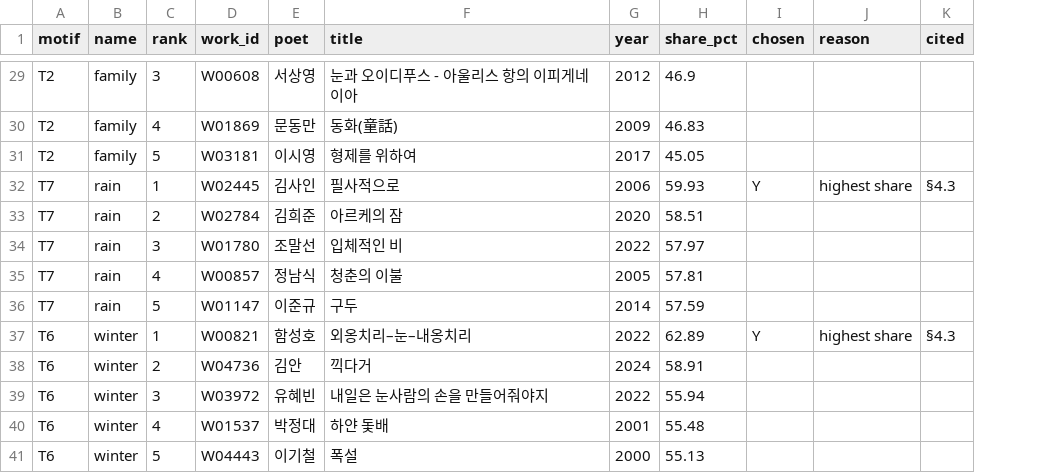
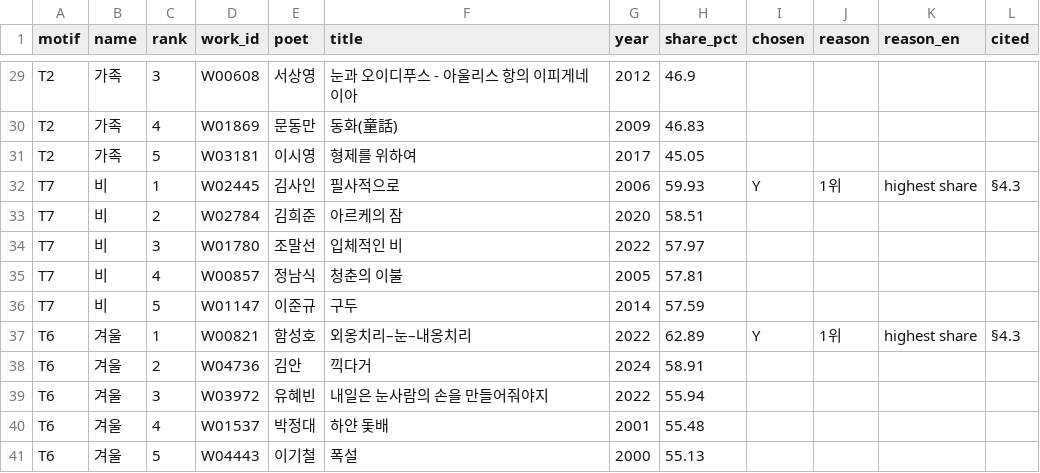
Before and after one commit to spWang317/korean-prosepoem-llm-coverage, a CSV file: results/phase2/human_top_works.csv, drawn as a sheet; only a part is shown, gaps mark what is left out; addresses are those after the commit; the diff covers the shown part only; the diff names each change by its address in the sheet, - before the commit and + after, or states it on an @@ line.

Commit message:
Keep the Korean originals beside the English rather than replacing them
closure_audit.md now carries the frozen Korean criteria document verbatim as Part B,
with the English translation as Part A, so the frozen record is unaltered.
human_top_works.csv restores the Korean motif name and selection reason and adds a
parallel reason_en column; close_reading_provenance.py emits both.

```diff
--- a/results/phase2/human_top_works.csv
+++ b/results/phase2/human_top_works.csv
+column J (reason), rows 32-37: 1위 |  |  |  |  | 1위
-K1: reason
+K1: reason_en
-B29:B31 (name): family
+B29:B31 (name): 가족
-B32:B36 (name): rain
+B32:B36 (name): 비
-B37:B41 (name): winter
+B37:B41 (name): 겨울
```
Also changed, not shown: 27 edited cells elsewhere in this file, 3 other files.
